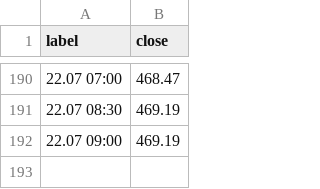
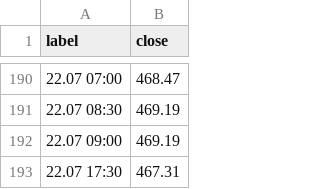
Before and after one commit to nykiscreative-dotcom/kzr-7f3a9-KZTUSD, a CSV file: data/usdkzt_intraday.csv, drawn as a sheet; only a part is shown, gaps mark what is left out; the diff names each change by its address in the sheet, - before the commit and + after, or states it on an @@ line.

```diff
--- a/data/usdkzt_intraday.csv
+++ b/data/usdkzt_intraday.csv
+row 193: 22.07 17:30 | 467.31
```
Also changed, not shown: 2 other files.
